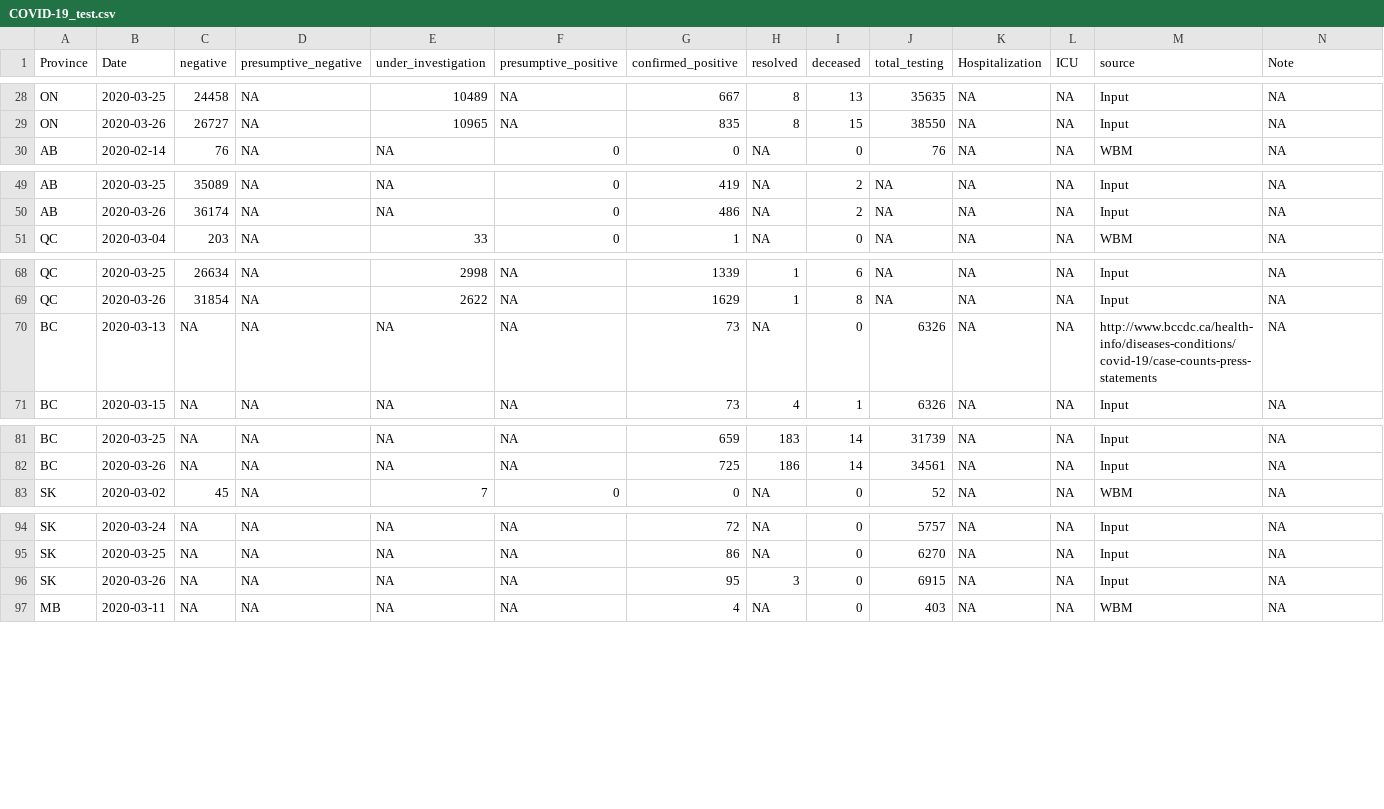
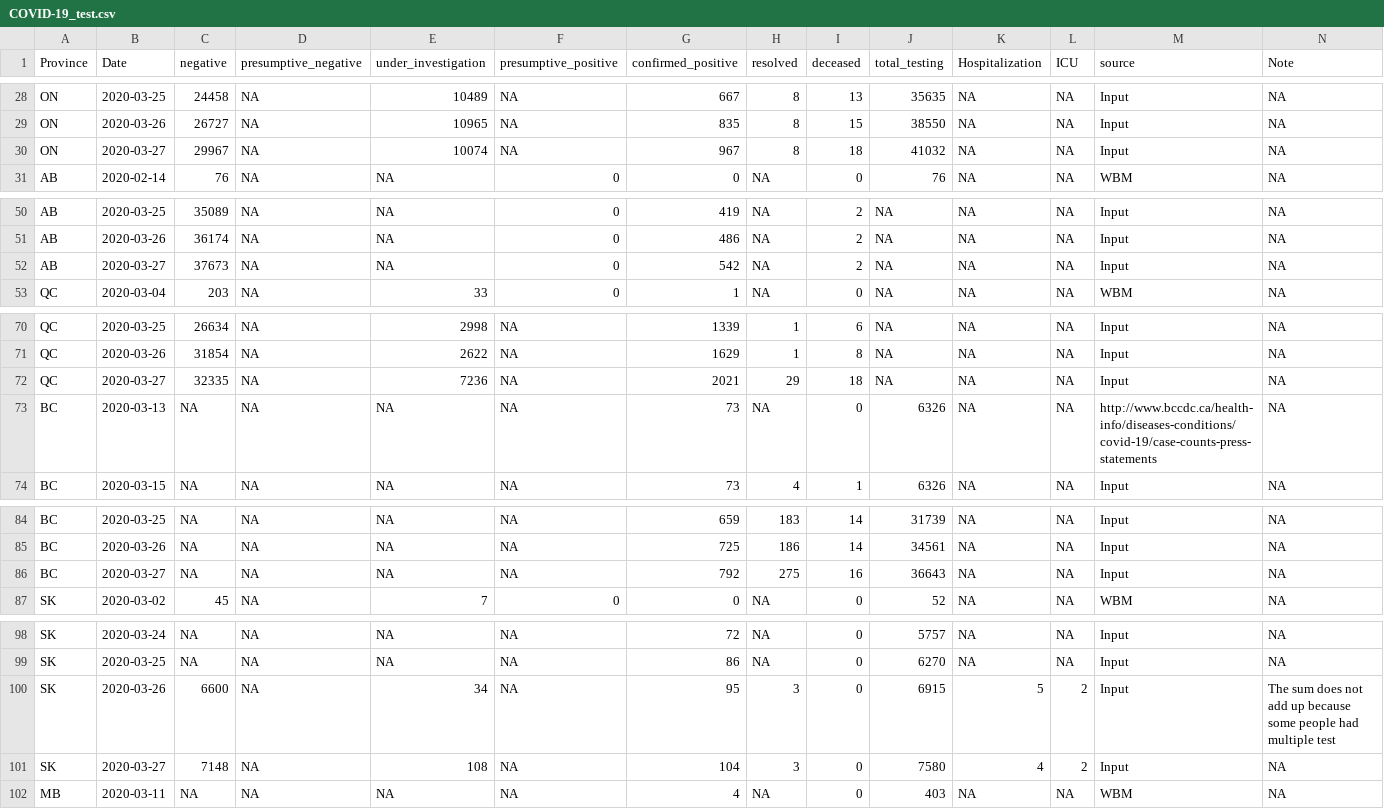
Before and after one commit to wzmli/COVID19-Canada, a CSV file: COVID-19_test.csv, drawn as a sheet; only a part is shown, gaps mark what is left out; the diff covers the shown part only.

```diff
--- a/COVID-19_test.csv
+++ b/COVID-19_test.csv
@@ -29,2 +29,3 @@ ON,2020-03-25,24458,NA,10489,NA,667,8,13,35635,NA,NA,Input,NA
 ON,2020-03-26,26727,NA,10965,NA,835,8,15,38550,NA,NA,Input,NA
+ON,2020-03-27,29967,NA,10074,NA,967,8,18,41032,NA,NA,Input,NA
 AB,2020-02-14,76,NA,NA,0,0,NA,0,76,NA,NA,WBM,NA
@@ -50,2 +51,3 @@ AB,2020-03-25,35089,NA,NA,0,419,NA,2,NA,NA,NA,Input,NA
 AB,2020-03-26,36174,NA,NA,0,486,NA,2,NA,NA,NA,Input,NA
+AB,2020-03-27,37673,NA,NA,0,542,NA,2,NA,NA,NA,Input,NA
 QC,2020-03-04,203,NA,33,0,1,NA,0,NA,NA,NA,WBM,NA
@@ -69,2 +71,3 @@ QC,2020-03-25,26634,NA,2998,NA,1339,1,6,NA,NA,NA,Input,NA
 QC,2020-03-26,31854,NA,2622,NA,1629,1,8,NA,NA,NA,Input,NA
+QC,2020-03-27,32335,NA,7236,NA,2021,29,18,NA,NA,NA,Input,NA
 BC,2020-03-13,NA,NA,NA,NA,73,NA,0,6326,NA,NA,http://www.bccdc.ca/health-info/diseases-conditions/covid-19/case-counts-press-statements ,NA
@@ -82,2 +85,3 @@ BC,2020-03-25,NA,NA,NA,NA,659,183,14,31739,NA,NA,Input,NA
 BC,2020-03-26,NA,NA,NA,NA,725,186,14,34561,NA,NA,Input,NA
+BC,2020-03-27,NA,NA,NA,NA,792,275,16,36643,NA,NA,Input,NA
 SK,2020-03-02,45,NA,7,0,0,NA,0,52,NA,NA,WBM,NA
@@ -95,3 +99,4 @@ SK,2020-03-24,NA,NA,NA,NA,72,NA,0,5757,NA,NA,Input,NA
 SK,2020-03-25,NA,NA,NA,NA,86,NA,0,6270,NA,NA,Input,NA
-SK,2020-03-26,NA,NA,NA,NA,95,3,0,6915,NA,NA,Input,NA
+SK,2020-03-26,6600,NA,34,NA,95,3,0,6915,5,2,Input,"The sum does not add up because some people had multiple test"
+SK,2020-03-27,7148,NA,108,NA,104,3,0,7580,4,2,Input,NA
 MB,2020-03-11,NA,NA,NA,NA,4,NA,0,403,NA,NA,WBM,NA
```
Also changed, not shown: 7 added rows elsewhere in this file, clean.Rout.csv, 2 other files.
